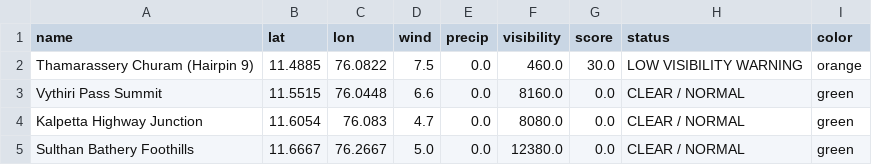
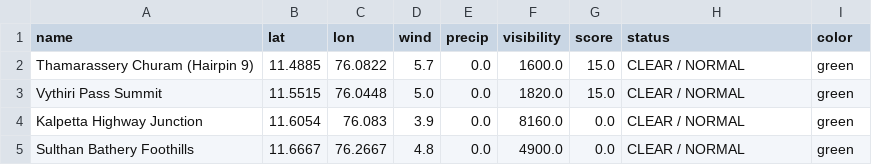
Before and after one commit to hridhikrishna/Supply-Chain-Environmental-Friction, a CSV file: logistics_friction_log.csv, drawn as a sheet.

```diff
--- a/logistics_friction_log.csv
+++ b/logistics_friction_log.csv
@@ -1,5 +1,5 @@
 name,lat,lon,wind,precip,visibility,score,status,color
-Thamarassery Churam (Hairpin 9),11.4885,76.0822,7.5,0.0,460.0,30.0,LOW VISIBILITY WARNING,orange
-Vythiri Pass Summit,11.5515,76.0448,6.6,0.0,8160.0,0.0,CLEAR / NORMAL,green
-Kalpetta Highway Junction,11.6054,76.083,4.7,0.0,8080.0,0.0,CLEAR / NORMAL,green
-Sulthan Bathery Foothills,11.6667,76.2667,5.0,0.0,12380.0,0.0,CLEAR / NORMAL,green
+Thamarassery Churam (Hairpin 9),11.4885,76.0822,5.7,0.0,1600.0,15.0,CLEAR / NORMAL,green
+Vythiri Pass Summit,11.5515,76.0448,5.0,0.0,1820.0,15.0,CLEAR / NORMAL,green
+Kalpetta Highway Junction,11.6054,76.083,3.9,0.0,8160.0,0.0,CLEAR / NORMAL,green
+Sulthan Bathery Foothills,11.6667,76.2667,4.8,0.0,4900.0,0.0,CLEAR / NORMAL,green
```
Also changed, not shown: 1 other file.
